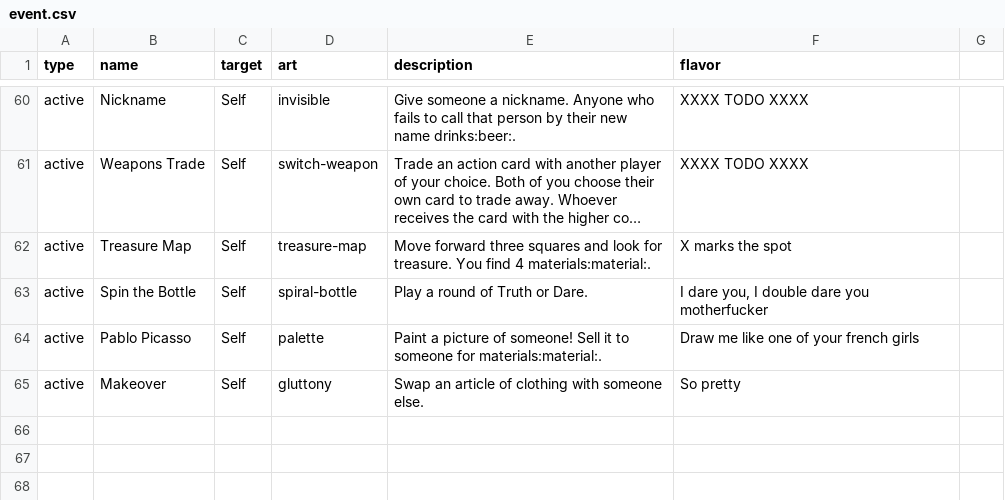
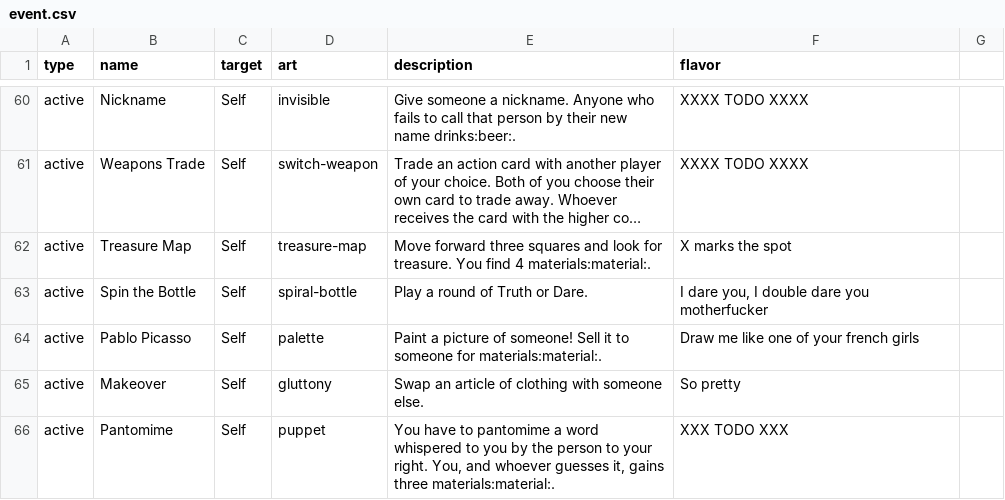
Before and after one commit to Qgel/FratAttack, a CSV file: cards/data/event.csv, drawn as a sheet; only a part is shown, gaps mark what is left out; long unchanged cells end in …; the diff names each change by its address in the sheet, - before the commit and + after, or states it on an @@ line.

Commit message:
Added pantomime card

```diff
--- a/cards/data/event.csv
+++ b/cards/data/event.csv
+row 66: active | Pantomime | Self | puppet | You have to pantomime a word whispered to you by the person to your right. You, and whoever guesses it, gains three materials:material:. | XXX TODO XXX
```
